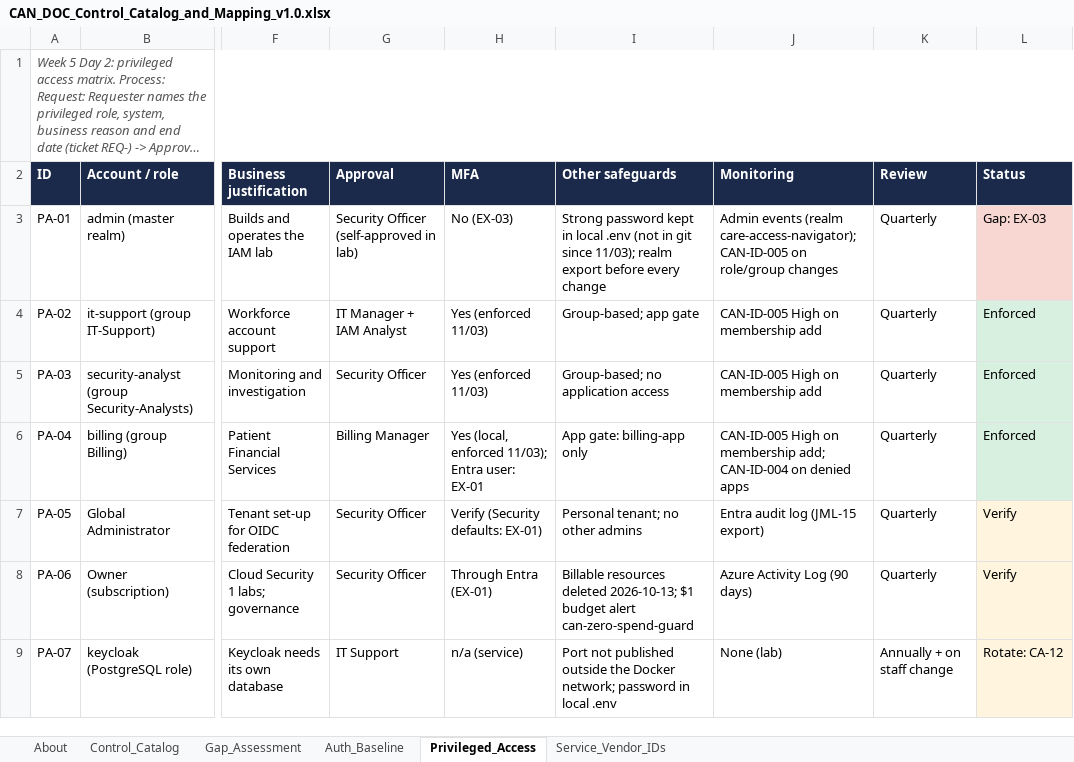
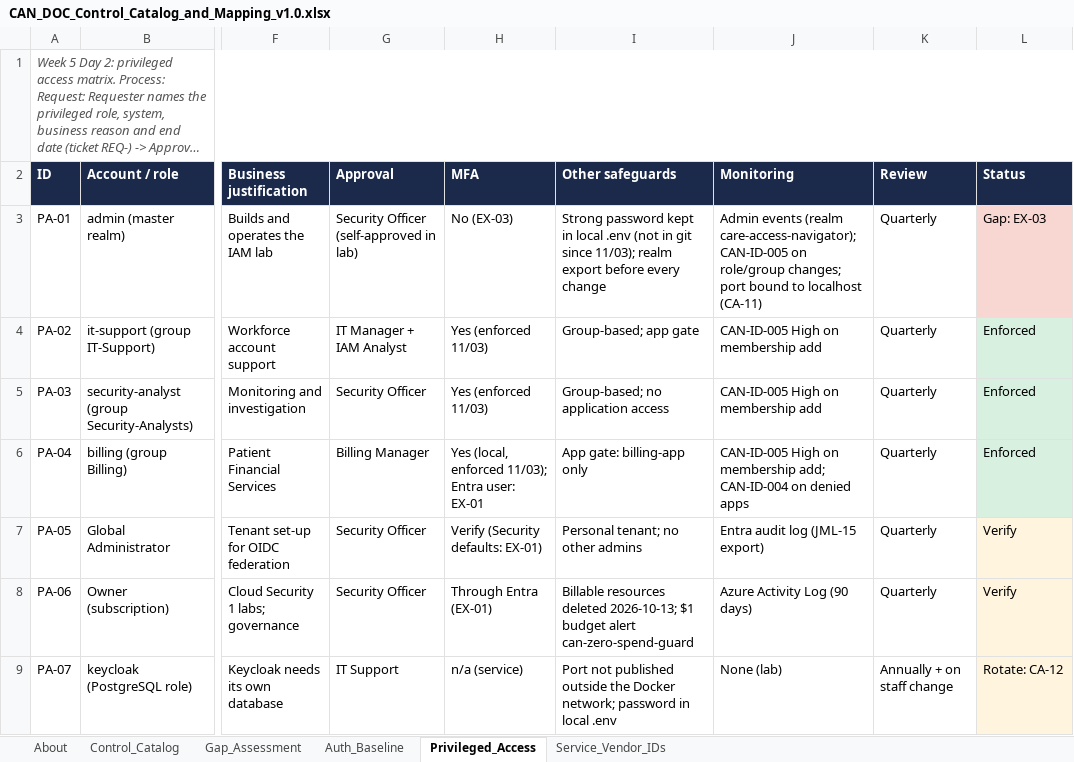
Before and after one commit to Akchrao/dae_6mon_coh2_AC, an Excel workbook: Care_Access_Navigator/07_GRC/02_Controls/CAN_DOC_Control_Catalog_and_Mapping_v1.0.xlsx, sheet Privileged_Access, drawn as a sheet; only a part is shown, gaps mark what is left out; long unchanged cells end in …; values as stored, in another font and other column widths than the file's, no borders; the diff names each change by its address in the sheet, - before the commit and + after, or states it on an @@ line.

```diff
--- a/Care_Access_Navigator/07_GRC/02_Controls/CAN_DOC_Control_Catalog_and_Mapping_v1.0.xlsx (sheet Privileged_Access)
+++ b/Care_Access_Navigator/07_GRC/02_Controls/CAN_DOC_Control_Catalog_and_Mapping_v1.0.xlsx (sheet Privileged_Access)
-J3 (Monitoring): …on role/group changes
+J3 (Monitoring): …on role/group changes; port bound to localhost (CA-11)
```
Also changed, not shown: Care_Access_Navigator/06_Evidence/05_Access_Reviews/CAN_DOC_Access_Review_AR-2026-Q4_v1.0.xlsx, Care_Access_Navigator/06_Evidence/CAN_DOC_Evidence_Index_v1.0.xlsx, 16 other files.
